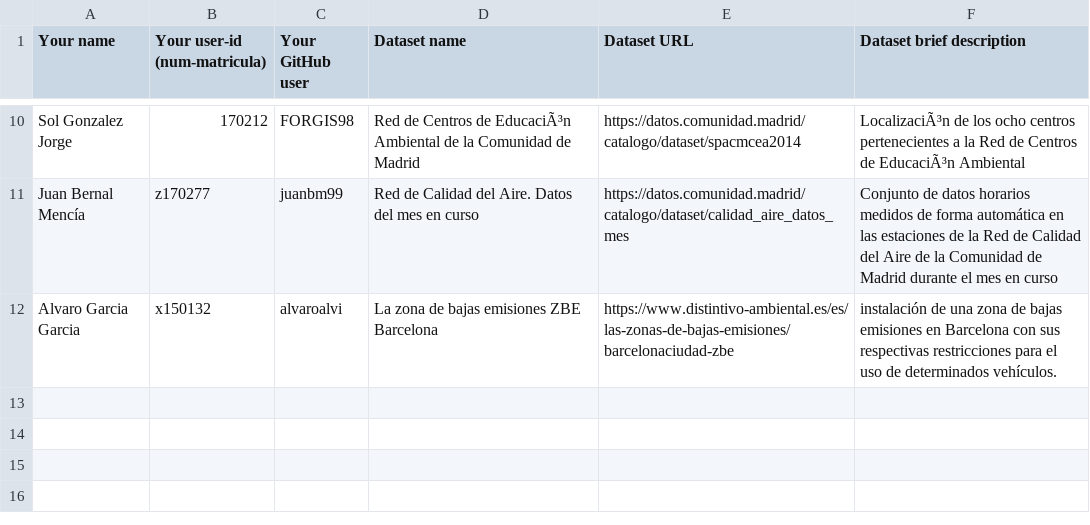
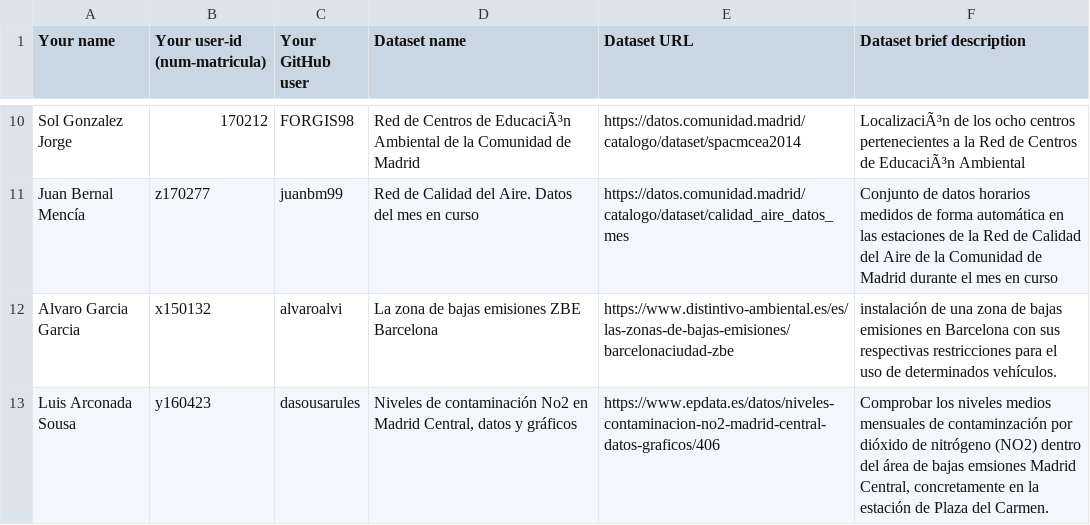
Before and after one commit to FacultadInformatica-LinkedData/Curso2020-2021, a CSV file: Assignment1/DatasetDescriptions.csv, drawn as a sheet; only a part is shown, gaps mark what is left out.

Commit message:
luis arconada dataset

```diff
--- a/Assignment1/DatasetDescriptions.csv
+++ b/Assignment1/DatasetDescriptions.csv
@@ -12 +12,2 @@ Juan Bernal Mencía;z170277;juanbm99;Red de Calidad del Aire. Datos del mes en c
 Alvaro Garcia Garcia;x150132;alvaroalvi;La zona de bajas emisiones ZBE Barcelona ;https://www.distintivo-ambiental.es/es/las-zonas-de-bajas-emisiones/barcelonaciudad-zbe; instalación de una zona de bajas emisiones en Barcelona con sus respectivas restricciones para el uso de determinados vehículos.
+Luis Arconada Sousa;y160423;dasousarules;Niveles de contaminación No2 en Madrid Central, datos y gráficos;https://www.epdata.es/datos/niveles-contaminacion-no2-madrid-central-datos-graficos/406;Comprobar los niveles medios mensuales de contaminzación por dióxido de nitrógeno (NO2) dentro del área de bajas emsiones Madrid Central, concretamente en la estación de Plaza del Carmen.
```
